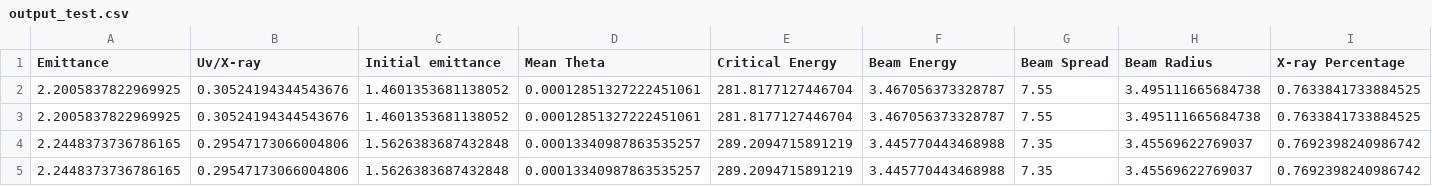
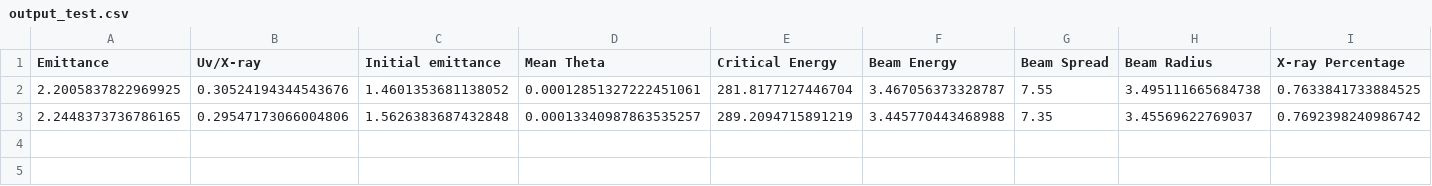
Before and after one commit to casiddle/mphys_sem2, a CSV file: Data_processing/Parameters/output_test.csv, drawn as a sheet; only a part is shown; rows hold the shown columns only; the diff names each change by its address in the sheet, - before the commit and + after, or states it on an @@ line.

```diff
--- a/Data_processing/Parameters/output_test.csv
+++ b/Data_processing/Parameters/output_test.csv
-row 3: 2.2005837822969925 | 0.30524194344543676 | 1.4601353681138052 | 0.00012851327222451061 | 281.8177127446704 | 3.467056373328787 | 7.55 | 3.495111665684738 | 0.7633841733884525
-row 4: 2.2448373736786165 | 0.29547173066004806 | 1.5626383687432848 | 0.00013340987863535257 | 289.2094715891219 | 3.445770443468988 | 7.35 | 3.45569622769037 | 0.7692398240986742
```
Also changed, not shown: 2 other files.
